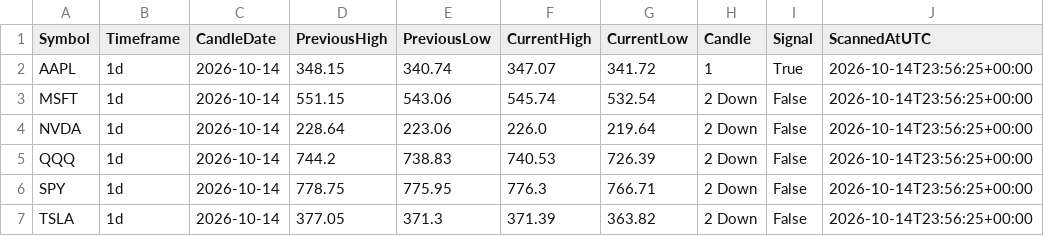
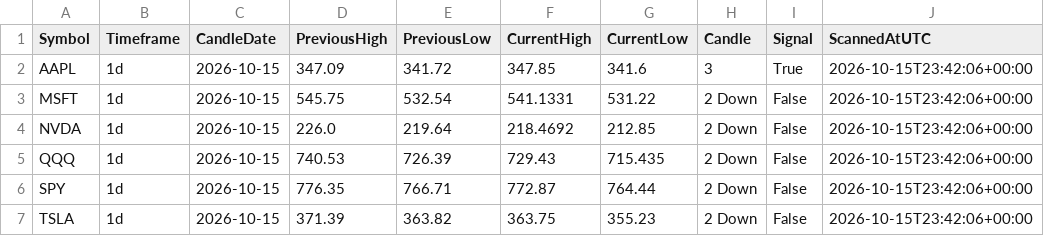
Before and after one commit to fazewalty/candle-scanner, a CSV file: current_scan.csv, drawn as a sheet.

```diff
--- a/current_scan.csv
+++ b/current_scan.csv
@@ -1,7 +1,7 @@
 Symbol,Timeframe,CandleDate,PreviousHigh,PreviousLow,CurrentHigh,CurrentLow,Candle,Signal,ScannedAtUTC
-AAPL,1d,2026-10-14,348.15,340.74,347.07,341.72,1,True,2026-10-14T23:56:25+00:00
-MSFT,1d,2026-10-14,551.15,543.06,545.74,532.54,2 Down,False,2026-10-14T23:56:25+00:00
-NVDA,1d,2026-10-14,228.64,223.06,226.0,219.64,2 Down,False,2026-10-14T23:56:25+00:00
-QQQ,1d,2026-10-14,744.2,738.83,740.53,726.39,2 Down,False,2026-10-14T23:56:25+00:00
-SPY,1d,2026-10-14,778.75,775.95,776.3,766.71,2 Down,False,2026-10-14T23:56:25+00:00
-TSLA,1d,2026-10-14,377.05,371.3,371.39,363.82,2 Down,False,2026-10-14T23:56:25+00:00
+AAPL,1d,2026-10-15,347.09,341.72,347.85,341.6,3,True,2026-10-15T23:42:06+00:00
+MSFT,1d,2026-10-15,545.75,532.54,541.1331,531.22,2 Down,False,2026-10-15T23:42:06+00:00
+NVDA,1d,2026-10-15,226.0,219.64,218.4692,212.85,2 Down,False,2026-10-15T23:42:06+00:00
+QQQ,1d,2026-10-15,740.53,726.39,729.43,715.435,2 Down,False,2026-10-15T23:42:06+00:00
+SPY,1d,2026-10-15,776.35,766.71,772.87,764.44,2 Down,False,2026-10-15T23:42:06+00:00
+TSLA,1d,2026-10-15,371.39,363.82,363.75,355.23,2 Down,False,2026-10-15T23:42:06+00:00
```
Also changed, not shown: scan_history.csv.
